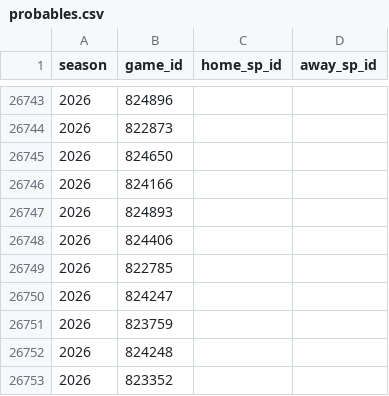
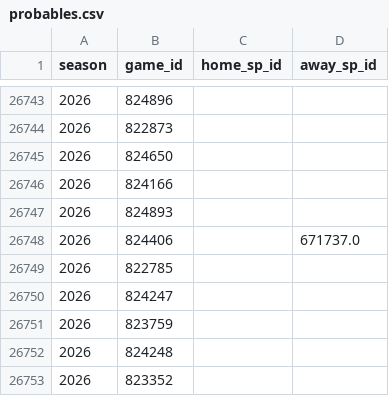
Before and after one commit to JarvisLee511/mlb-playoff-predictor-2026, a CSV file: data/probables.csv, drawn as a sheet; only a part is shown, gaps mark what is left out; the diff covers the shown part only.

```diff
--- a/data/probables.csv
+++ b/data/probables.csv
@@ -26747,3 +26747,3 @@ season,game_id,home_sp_id,away_sp_id
 2026,824893,,
-2026,824406,,
+2026,824406,,671737.0
 2026,822785,,
```
Also changed, not shown: 1 added row, 1 removed row, 2 moved rows and 21 edited cells elsewhere in this file, data/predictions_log.csv, outputs/calibration.csv, 11 other files.
